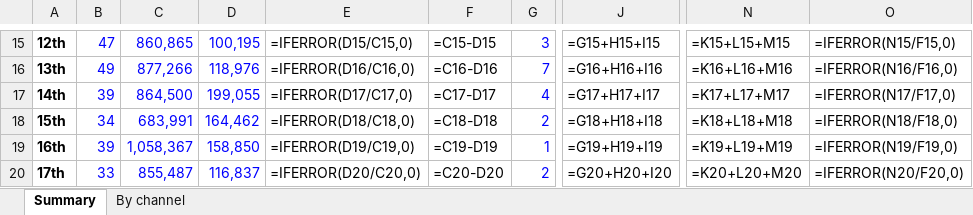
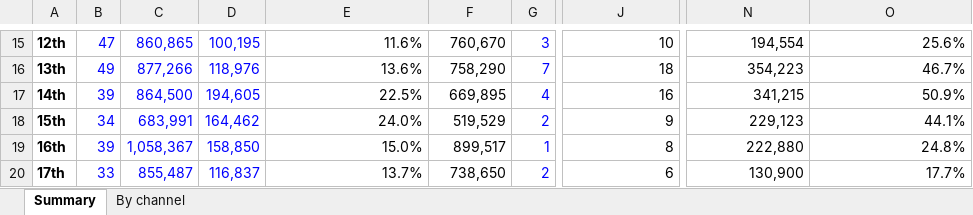
Before and after one commit to Aryan-Arya05/mulmulos-data, an Excel workbook: reports/abandoned-carts/abandoned_carts_monthly_2026-10-01_2026-10-31.xlsx, sheet Summary, drawn as a sheet; only a part is shown, gaps mark what is left out; values as stored, in another font and other column widths than the file's, no borders; formulas without a stored value are shown as written; the diff covers the shown part only; the diff names each change by its address in the sheet, - before the commit and + after, or states it on an @@ line.

```diff
--- a/reports/abandoned-carts/abandoned_carts_monthly_2026-10-01_2026-10-31.xlsx (sheet Summary)
+++ b/reports/abandoned-carts/abandoned_carts_monthly_2026-10-01_2026-10-31.xlsx (sheet Summary)
-E15: =IFERROR(D15/C15,0)
+E15: 11.6%
-F15: =C15-D15
+F15: 760,670
-J15: =G15+H15+I15
+J15: 10
-N15: =K15+L15+M15
+N15: 194,554
-O15: =IFERROR(N15/F15,0)
+O15: 25.6%
-E16: =IFERROR(D16/C16,0)
+E16: 13.6%
-F16: =C16-D16
+F16: 758,290
-J16: =G16+H16+I16
+J16: 18
-N16: =K16+L16+M16
+N16: 354,223
-O16: =IFERROR(N16/F16,0)
+O16: 46.7%
-D17: 199,055
+D17: 194,605
-E17: =IFERROR(D17/C17,0)
+E17: 22.5%
-F17: =C17-D17
+F17: 669,895
-J17: =G17+H17+I17
+J17: 16
-N17: =K17+L17+M17
+N17: 341,215
-O17: =IFERROR(N17/F17,0)
+O17: 50.9%
-E18: =IFERROR(D18/C18,0)
+E18: 24.0%
-F18: =C18-D18
+F18: 519,529
-J18: =G18+H18+I18
+J18: 9
-N18: =K18+L18+M18
+N18: 229,123
-O18: =IFERROR(N18/F18,0)
+O18: 44.1%
-E19: =IFERROR(D19/C19,0)
+E19: 15.0%
-F19: =C19-D19
+F19: 899,517
-J19: =G19+H19+I19
+J19: 8
-N19: =K19+L19+M19
+N19: 222,880
-O19: =IFERROR(N19/F19,0)
+O19: 24.8%
-E20: =IFERROR(D20/C20,0)
+E20: 13.7%
-F20: =C20-D20
+F20: 738,650
-J20: =G20+H20+I20
+J20: 6
-N20: =K20+L20+M20
+N20: 130,900
-O20: =IFERROR(N20/F20,0)
+O20: 17.7%
```
Also changed, not shown: 147 edited cells elsewhere in this sheet, sheet By channel, reports/abandoned-carts/abandoned_carts_monthly_2026-09-01_2026-09-30.xlsx, 2 other files.
